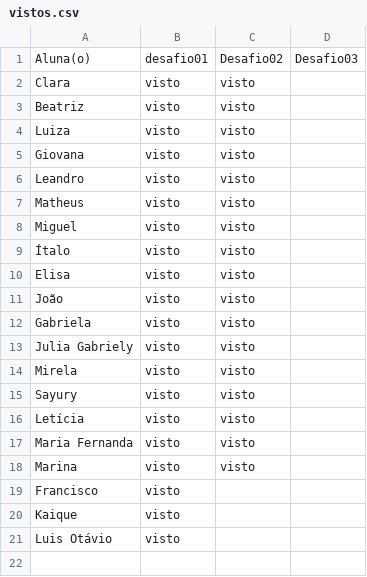
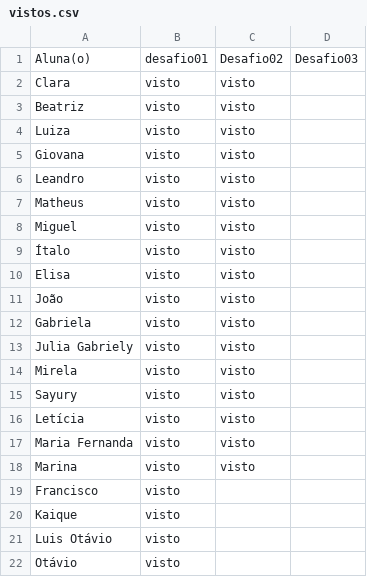
Before and after one commit to wellifabio/senai2026, a CSV file: ds/turmas/2DES_A/4º Semestre/01-iot/aula07/vistos.csv, drawn as a sheet; the diff names each change by its address in the sheet, - before the commit and + after, or states it on an @@ line.

Commit message:
visto

```diff
--- a/ds/turmas/2DES_A/4º Semestre/01-iot/aula07/vistos.csv
+++ b/ds/turmas/2DES_A/4º Semestre/01-iot/aula07/vistos.csv
+row 22: Otávio | visto
```
